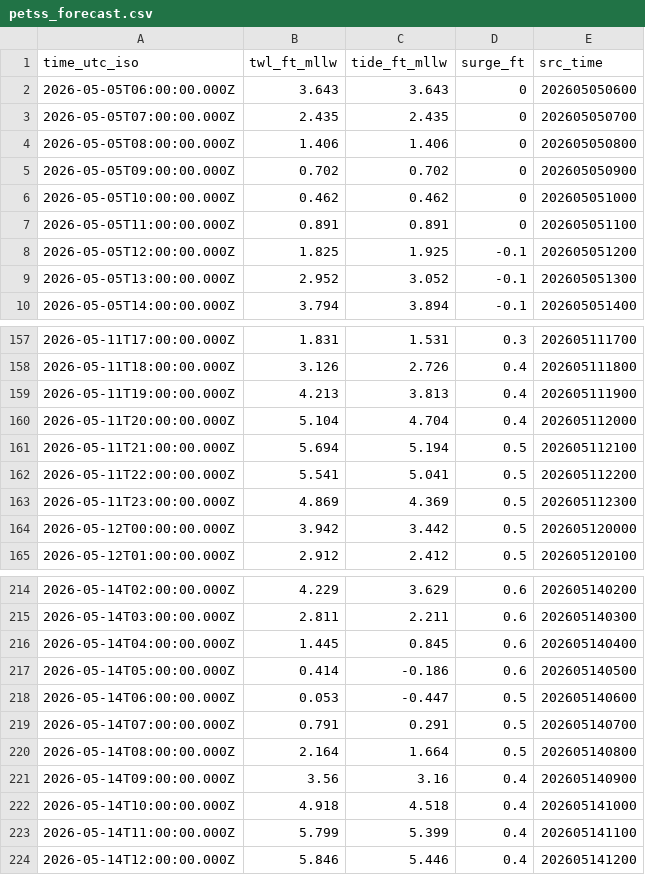
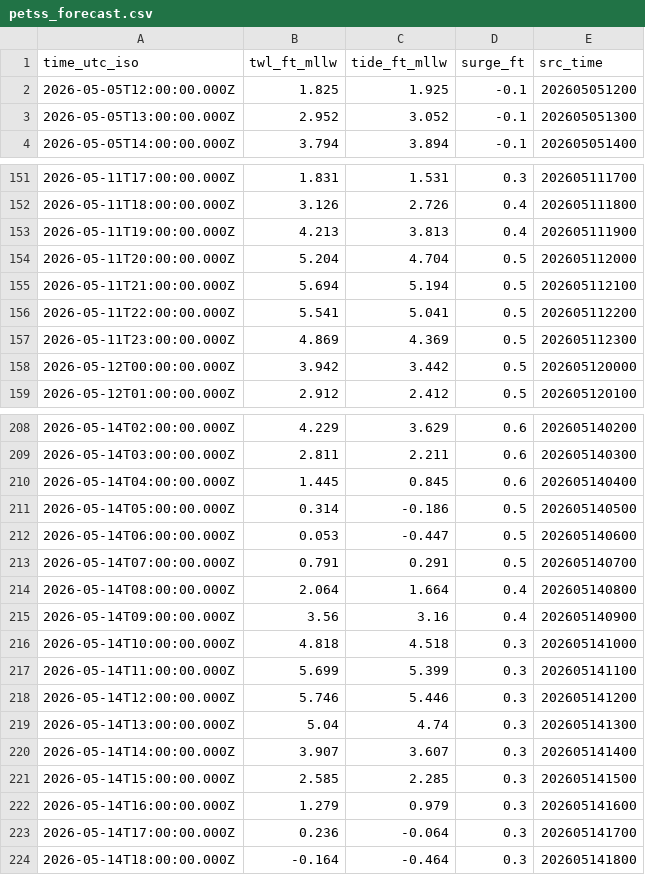
Before and after one commit to hondrospj/SouthDennis, a CSV file: data/petss_forecast.csv, drawn as a sheet; only a part is shown, gaps mark what is left out; the diff covers the shown part only.

```diff
--- a/data/petss_forecast.csv
+++ b/data/petss_forecast.csv
@@ -1,8 +1,2 @@
 time_utc_iso,twl_ft_mllw,tide_ft_mllw,surge_ft,src_time
-2026-05-05T06:00:00.000Z,3.643,3.643,0,202605050600
-2026-05-05T07:00:00.000Z,2.435,2.435,0,202605050700
-2026-05-05T08:00:00.000Z,1.406,1.406,0,202605050800
-2026-05-05T09:00:00.000Z,0.702,0.702,0,202605050900
-2026-05-05T10:00:00.000Z,0.462,0.462,0,202605051000
-2026-05-05T11:00:00.000Z,0.891,0.891,0,202605051100
 2026-05-05T12:00:00.000Z,1.825,1.925,-0.1,202605051200
@@ -159,3 +153,3 @@ time_utc_iso,twl_ft_mllw,tide_ft_mllw,surge_ft,src_time
 2026-05-11T19:00:00.000Z,4.213,3.813,0.4,202605111900
-2026-05-11T20:00:00.000Z,5.104,4.704,0.4,202605112000
+2026-05-11T20:00:00.000Z,5.204,4.704,0.5,202605112000
 2026-05-11T21:00:00.000Z,5.694,5.194,0.5,202605112100
@@ -216,9 +210,15 @@ time_utc_iso,twl_ft_mllw,tide_ft_mllw,surge_ft,src_time
 2026-05-14T04:00:00.000Z,1.445,0.845,0.6,202605140400
-2026-05-14T05:00:00.000Z,0.414,-0.186,0.6,202605140500
+2026-05-14T05:00:00.000Z,0.314,-0.186,0.5,202605140500
 2026-05-14T06:00:00.000Z,0.053,-0.447,0.5,202605140600
 2026-05-14T07:00:00.000Z,0.791,0.291,0.5,202605140700
-2026-05-14T08:00:00.000Z,2.164,1.664,0.5,202605140800
+2026-05-14T08:00:00.000Z,2.064,1.664,0.4,202605140800
 2026-05-14T09:00:00.000Z,3.56,3.16,0.4,202605140900
-2026-05-14T10:00:00.000Z,4.918,4.518,0.4,202605141000
-2026-05-14T11:00:00.000Z,5.799,5.399,0.4,202605141100
-2026-05-14T12:00:00.000Z,5.846,5.446,0.4,202605141200
+2026-05-14T10:00:00.000Z,4.818,4.518,0.3,202605141000
+2026-05-14T11:00:00.000Z,5.699,5.399,0.3,202605141100
+2026-05-14T12:00:00.000Z,5.746,5.446,0.3,202605141200
+2026-05-14T13:00:00.000Z,5.04,4.74,0.3,202605141300
+2026-05-14T14:00:00.000Z,3.907,3.607,0.3,202605141400
+2026-05-14T15:00:00.000Z,2.585,2.285,0.3,202605141500
+2026-05-14T16:00:00.000Z,1.279,0.979,0.3,202605141600
+2026-05-14T17:00:00.000Z,0.236,-0.064,0.3,202605141700
+2026-05-14T18:00:00.000Z,-0.164,-0.464,0.3,202605141800
```
Also changed, not shown: 40 edited cells elsewhere in this file, 3 other files.
